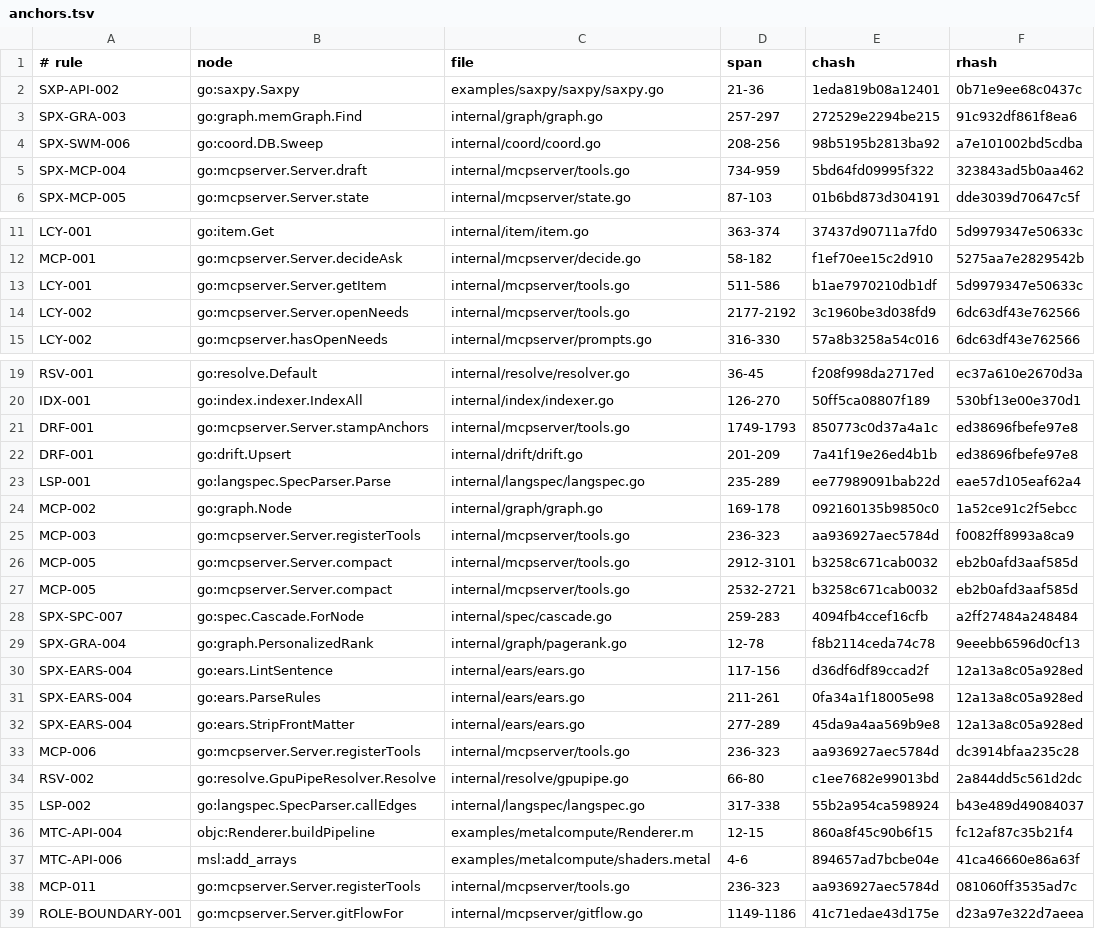
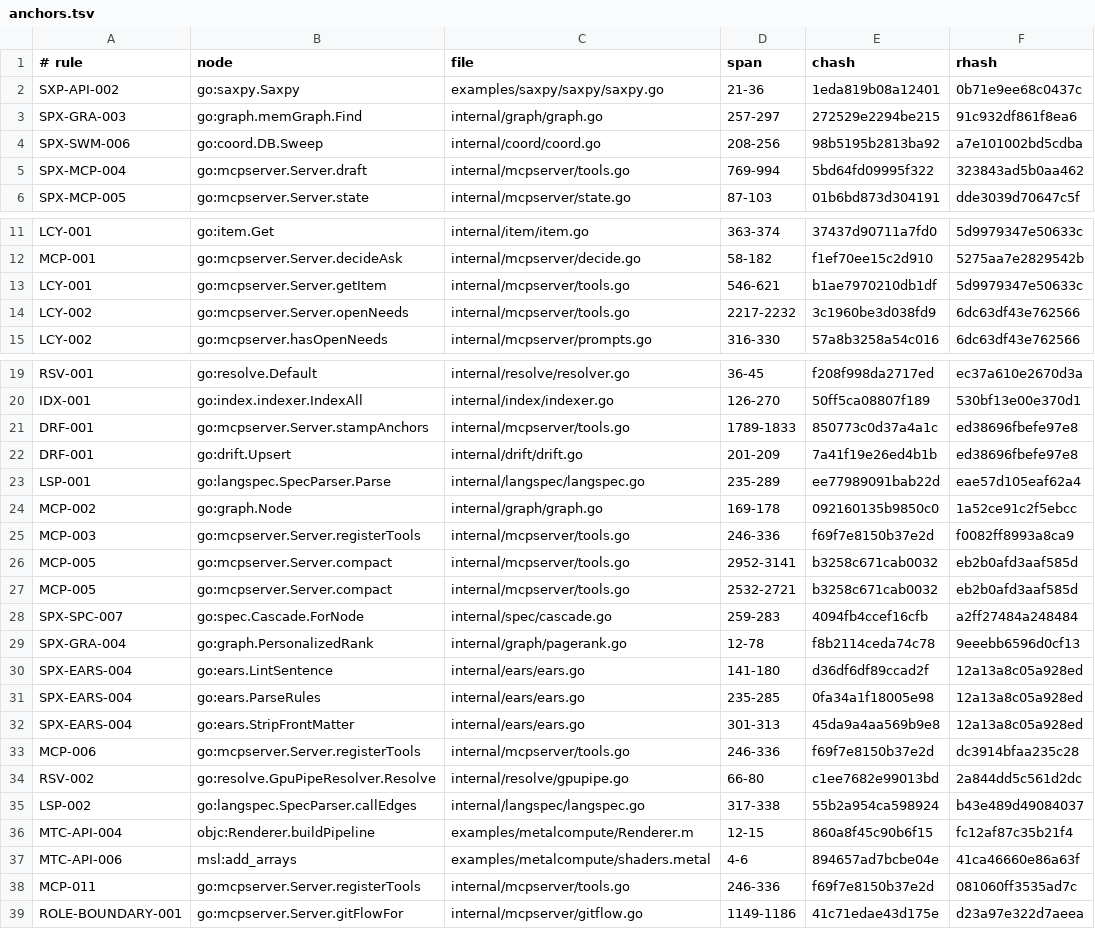
Before and after one commit to jxsl13/spectackle, a TSV file: .spectackle/anchors.tsv, drawn as a sheet; only a part is shown, gaps mark what is left out; the diff covers the shown part only.

Commit message:
spectackle(done): T-01KYT2EHRMEAH records

```diff
--- a/.spectackle/anchors.tsv
+++ b/.spectackle/anchors.tsv
@@ -4,3 +4,3 @@ SPX-GRA-003	go:graph.memGraph.Find	internal/graph/graph.go	257-297	272529e2294be
 SPX-SWM-006	go:coord.DB.Sweep	internal/coord/coord.go	208-256	98b5195b2813ba92	a7e101002bd5cdba
-SPX-MCP-004	go:mcpserver.Server.draft	internal/mcpserver/tools.go	734-959	5bd64fd09995f322	323843ad5b0aa462
+SPX-MCP-004	go:mcpserver.Server.draft	internal/mcpserver/tools.go	769-994	5bd64fd09995f322	323843ad5b0aa462
 SPX-MCP-005	go:mcpserver.Server.state	internal/mcpserver/state.go	87-103	01b6bd873d304191	dde3039d70647c5f
@@ -12,4 +12,4 @@ LCY-001	go:item.Get	internal/item/item.go	363-374	37437d90711a7fd0	5d9979347e506
 MCP-001	go:mcpserver.Server.decideAsk	internal/mcpserver/decide.go	58-182	f1ef70ee15c2d910	5275aa7e2829542b
-LCY-001	go:mcpserver.Server.getItem	internal/mcpserver/tools.go	511-586	b1ae7970210db1df	5d9979347e50633c
-LCY-002	go:mcpserver.Server.openNeeds	internal/mcpserver/tools.go	2177-2192	3c1960be3d038fd9	6dc63df43e762566
+LCY-001	go:mcpserver.Server.getItem	internal/mcpserver/tools.go	546-621	b1ae7970210db1df	5d9979347e50633c
+LCY-002	go:mcpserver.Server.openNeeds	internal/mcpserver/tools.go	2217-2232	3c1960be3d038fd9	6dc63df43e762566
 LCY-002	go:mcpserver.hasOpenNeeds	internal/mcpserver/prompts.go	316-330	57a8b3258a54c016	6dc63df43e762566
@@ -20,3 +20,3 @@ RSV-001	go:resolve.Default	internal/resolve/resolver.go	36-45	f208f998da2717ed	e
 IDX-001	go:index.indexer.IndexAll	internal/index/indexer.go	126-270	50ff5ca08807f189	530bf13e00e370d1
-DRF-001	go:mcpserver.Server.stampAnchors	internal/mcpserver/tools.go	1749-1793	850773c0d37a4a1c	ed38696fbefe97e8
+DRF-001	go:mcpserver.Server.stampAnchors	internal/mcpserver/tools.go	1789-1833	850773c0d37a4a1c	ed38696fbefe97e8
 DRF-001	go:drift.Upsert	internal/drift/drift.go	201-209	7a41f19e26ed4b1b	ed38696fbefe97e8
@@ -24,4 +24,4 @@ LSP-001	go:langspec.SpecParser.Parse	internal/langspec/langspec.go	235-289	ee779
 MCP-002	go:graph.Node	internal/graph/graph.go	169-178	092160135b9850c0	1a52ce91c2f5ebcc
-MCP-003	go:mcpserver.Server.registerTools	internal/mcpserver/tools.go	236-323	aa936927aec5784d	f0082ff8993a8ca9
-MCP-005	go:mcpserver.Server.compact	internal/mcpserver/tools.go	2912-3101	b3258c671cab0032	eb2b0afd3aaf585d
+MCP-003	go:mcpserver.Server.registerTools	internal/mcpserver/tools.go	246-336	f69f7e8150b37e2d	f0082ff8993a8ca9
+MCP-005	go:mcpserver.Server.compact	internal/mcpserver/tools.go	2952-3141	b3258c671cab0032	eb2b0afd3aaf585d
 MCP-005	go:mcpserver.Server.compact	internal/mcpserver/tools.go	2532-2721	b3258c671cab0032	eb2b0afd3aaf585d
@@ -29,6 +29,6 @@ SPX-SPC-007	go:spec.Cascade.ForNode	internal/spec/cascade.go	259-283	4094fb4ccef
 SPX-GRA-004	go:graph.PersonalizedRank	internal/graph/pagerank.go	12-78	f8b2114ceda74c78	9eeebb6596d0cf13
-SPX-EARS-004	go:ears.LintSentence	internal/ears/ears.go	117-156	d36df6df89ccad2f	12a13a8c05a928ed
-SPX-EARS-004	go:ears.ParseRules	internal/ears/ears.go	211-261	0fa34a1f18005e98	12a13a8c05a928ed
-SPX-EARS-004	go:ears.StripFrontMatter	internal/ears/ears.go	277-289	45da9a4aa569b9e8	12a13a8c05a928ed
-MCP-006	go:mcpserver.Server.registerTools	internal/mcpserver/tools.go	236-323	aa936927aec5784d	dc3914bfaa235c28
+SPX-EARS-004	go:ears.LintSentence	internal/ears/ears.go	141-180	d36df6df89ccad2f	12a13a8c05a928ed
+SPX-EARS-004	go:ears.ParseRules	internal/ears/ears.go	235-285	0fa34a1f18005e98	12a13a8c05a928ed
+SPX-EARS-004	go:ears.StripFrontMatter	internal/ears/ears.go	301-313	45da9a4aa569b9e8	12a13a8c05a928ed
+MCP-006	go:mcpserver.Server.registerTools	internal/mcpserver/tools.go	246-336	f69f7e8150b37e2d	dc3914bfaa235c28
 RSV-002	go:resolve.GpuPipeResolver.Resolve	internal/resolve/gpupipe.go	66-80	c1ee7682e99013bd	2a844dd5c561d2dc
@@ -37,3 +37,3 @@ MTC-API-004	objc:Renderer.buildPipeline	examples/metalcompute/Renderer.m	12-15	8
 MTC-API-006	msl:add_arrays	examples/metalcompute/shaders.metal	4-6	894657ad7bcbe04e	41ca46660e86a63f
-MCP-011	go:mcpserver.Server.registerTools	internal/mcpserver/tools.go	236-323	aa936927aec5784d	081060ff3535ad7c
+MCP-011	go:mcpserver.Server.registerTools	internal/mcpserver/tools.go	246-336	f69f7e8150b37e2d	081060ff3535ad7c
 ROLE-BOUNDARY-001	go:mcpserver.Server.gitFlowFor	internal/mcpserver/gitflow.go	1149-1186	41c71edae43d175e	d23a97e322d7aeea
```
Also changed, not shown: 2 edited cells elsewhere in this file.
